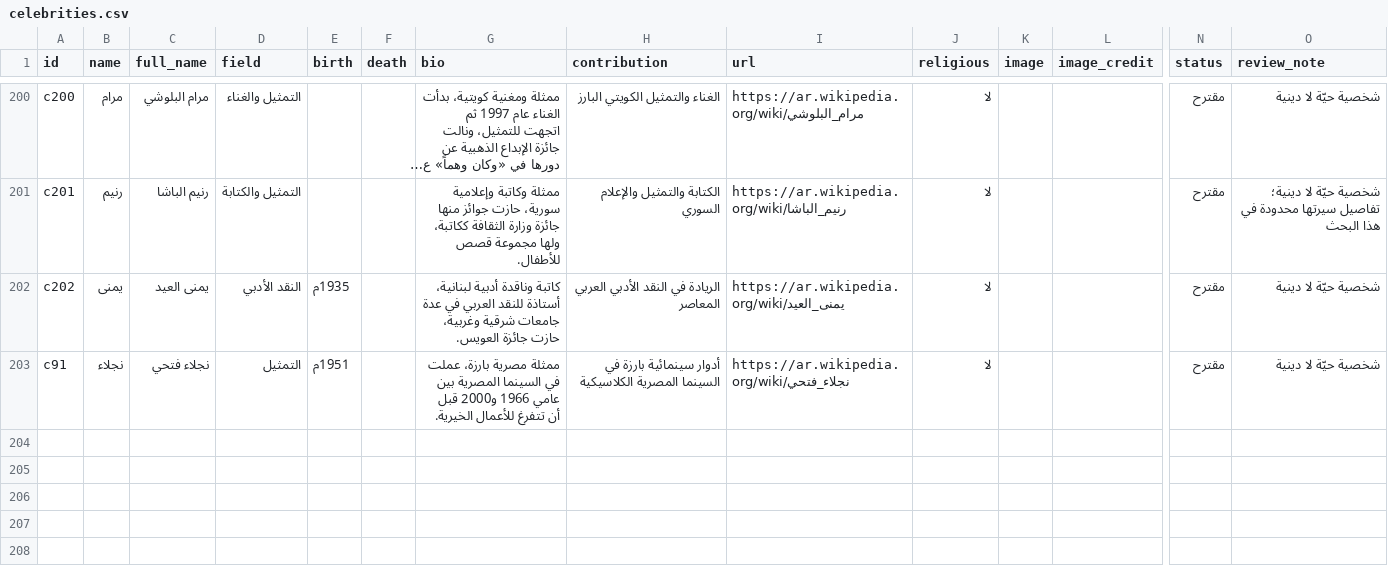
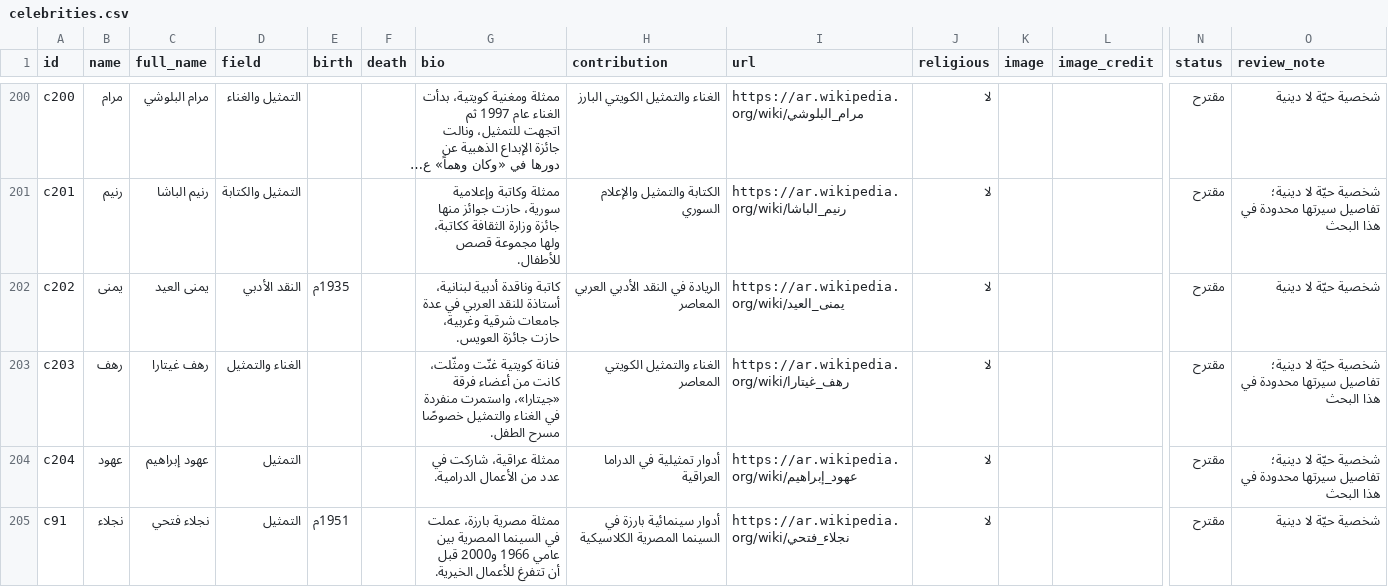
Before and after one commit to AmrShaar13006/dsc-name-quote, a CSV file: data/celebrities.csv, drawn as a sheet; only a part is shown, gaps mark what is left out; long unchanged cells end in …; rows hold the shown columns only; the diff names each change by its address in the sheet, - before the commit and + after, or states it on an @@ line.

```diff
--- a/data/celebrities.csv
+++ b/data/celebrities.csv
+row 203: c203 | رهف | رهف غيتارا | الغناء والتمثيل |  |  | فنانة كويتية غنّت ومثّلت، كانت من أعضاء فرقة «جيتارا»، واستمرت منفردة في الغناء والتمثيل خصوصًا مسرح الطفل. | الغناء والتمثيل الكويتي المعاصر | https://ar.wikipedia.org/wiki/رهف_غيتارا | لا |  |  | مقترح | شخصية حيّة لا دينية؛ تفاصيل سيرتها محدودة في هذا البحث
+row 204: c204 | عهود | عهود إبراهيم | التمثيل |  |  | ممثلة عراقية، شاركت في عدد من الأعمال الدرامية. | أدوار تمثيلية في الدراما العراقية | https://ar.wikipedia.org/wiki/عهود_إبراهيم | لا |  |  | مقترح | شخصية حيّة لا دينية؛ تفاصيل سيرتها محدودة في هذا البحث
```
